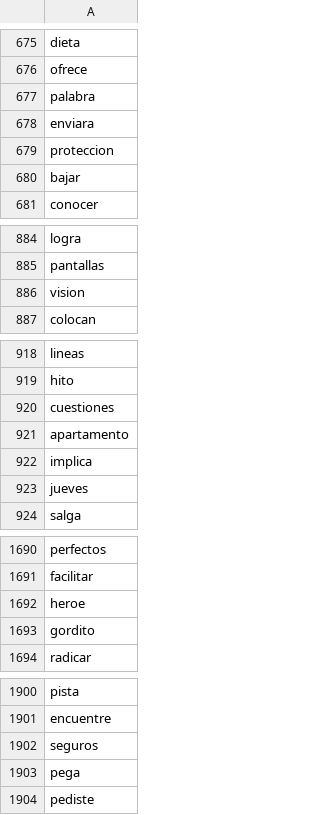
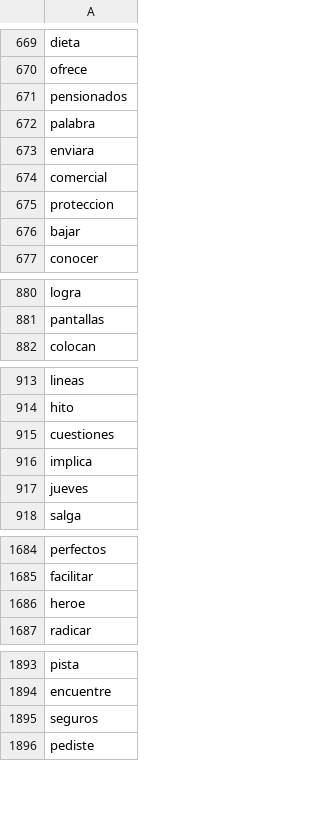
Before and after one commit to datascienceabps/Customer_value_Ecopetrol, a TSV file: Sep20_Oct20_Nov20_Dic20_Ene21/Opera/_tensor_finanzas_00_metadata.tsv, drawn as a sheet; only a part is shown, gaps mark what is left out; the diff covers the shown part only.

```diff
--- a/Sep20_Oct20_Nov20_Dic20_Ene21/Opera/_tensor_finanzas_00_metadata.tsv
+++ b/Sep20_Oct20_Nov20_Dic20_Ene21/Opera/_tensor_finanzas_00_metadata.tsv
@@ -676,4 +670,6 @@ dieta
 ofrece
+pensionados
 palabra
 enviara
+comercial
 proteccion
@@ -885,3 +881,2 @@ logra
 pantallas
-vision
 colocan
@@ -920,3 +915,2 @@ hito
 cuestiones
-apartamento
 implica
@@ -1692,3 +1686,2 @@ facilitar
 heroe
-gordito
 radicar
@@ -1902,3 +1895,2 @@ encuentre
 seguros
-pega
 pediste
```
Also changed, not shown: 1 added row, 6 removed rows, 5 moved rows and 3 edited cells elsewhere in this file, 29 other files.
